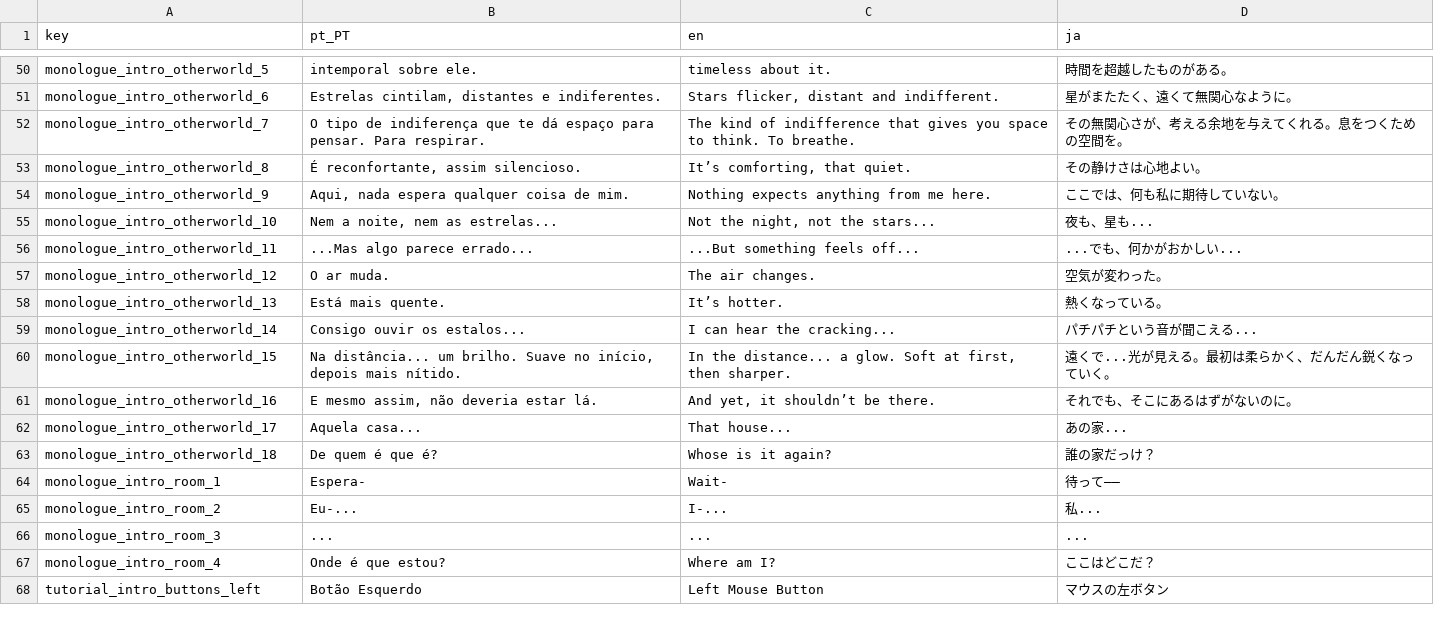
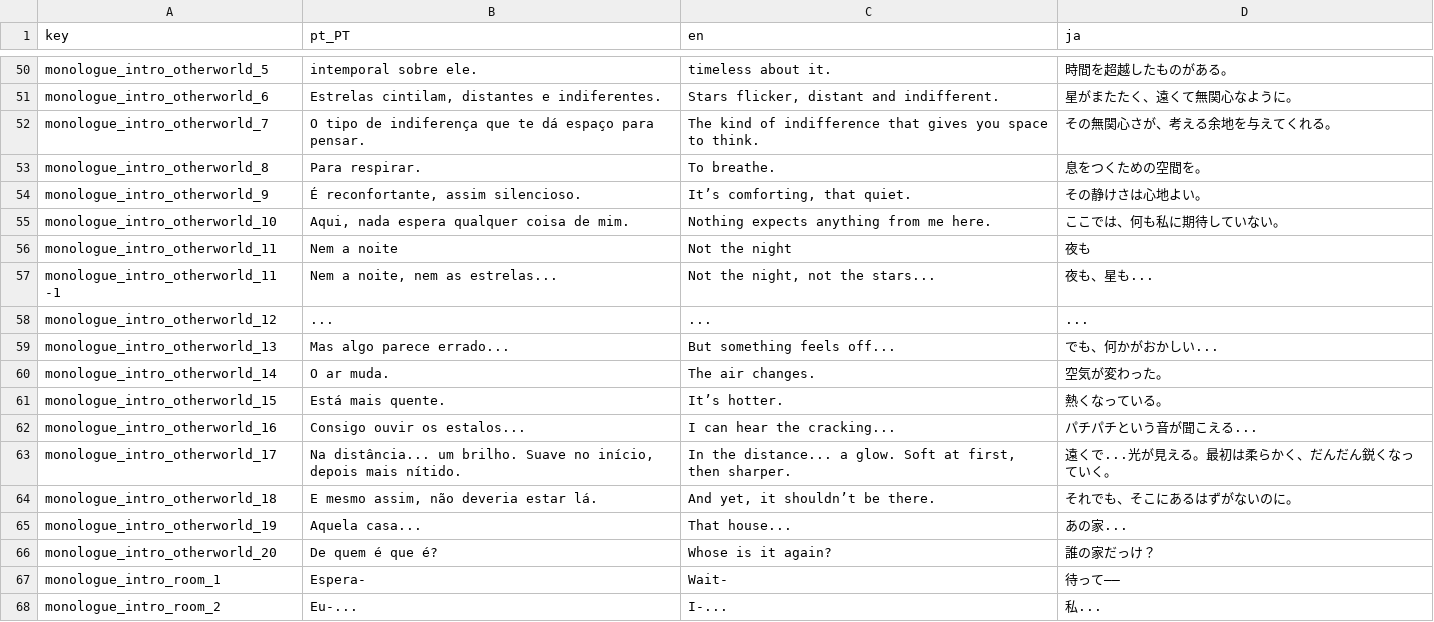
Before and after one commit to GalaTime-Team/galatime-lost-episodes, a CSV file: Asset/Translation/translate_gtle.csv, drawn as a sheet; only a part is shown, gaps mark what is left out; the shorter side is filled out with more unchanged rows.

```diff
--- a/Asset/Translation/translate_gtle.csv
+++ b/Asset/Translation/translate_gtle.csv
@@ -51,14 +51,17 @@ monologue_intro_otherworld_5,intemporal sobre ele.,timeless about it.,時間を
 monologue_intro_otherworld_6,"Estrelas cintilam, distantes e indiferentes.","Stars flicker, distant and indifferent.",星がまたたく、遠くて無関心なように。
-monologue_intro_otherworld_7,O tipo de indiferença que te dá espaço para pensar. Para respirar.,The kind of indifference that gives you space to think. To breathe.,その無関心さが、考える余地を与えてくれる。息をつくための空間を。
-monologue_intro_otherworld_8,"É reconfortante, assim silencioso.","It’s comforting, that quiet.",その静けさは心地よい。
-monologue_intro_otherworld_9,"Aqui, nada espera qualquer coisa de mim.",Nothing expects anything from me here.,ここでは、何も私に期待していない。
-monologue_intro_otherworld_10,"Nem a noite, nem as estrelas...","Not the night, not the stars...",夜も、星も...
-monologue_intro_otherworld_11,...Mas algo parece errado...,...But something feels off...,...でも、何かがおかしい...
-monologue_intro_otherworld_12,O ar muda.,The air changes.,空気が変わった。
-monologue_intro_otherworld_13,Está mais quente.,It’s hotter.,熱くなっている。
-monologue_intro_otherworld_14,Consigo ouvir os estalos...,"I can hear the cracking... ",パチパチという音が聞こえる...
-monologue_intro_otherworld_15,"Na distância... um brilho. Suave no início, depois mais nítido.","In the distance... a glow. Soft at first, then sharper.",遠くで...光が見える。最初は柔らかく、だんだん鋭くなっていく。
-monologue_intro_otherworld_16,"E mesmo assim, não deveria estar lá.","And yet, it shouldn’t be there.",それでも、そこにあるはずがないのに。
-monologue_intro_otherworld_17,Aquela casa...,That house...,あの家...
-monologue_intro_otherworld_18,De quem é que é?,Whose is it again?,誰の家だっけ？
+monologue_intro_otherworld_7,O tipo de indiferença que te dá espaço para pensar.,The kind of indifference that gives you space to think.,その無関心さが、考える余地を与えてくれる。
+monologue_intro_otherworld_8,Para respirar.,To breathe.,息をつくための空間を。
+monologue_intro_otherworld_9,"É reconfortante, assim silencioso.","It’s comforting, that quiet.",その静けさは心地よい。
+monologue_intro_otherworld_10,"Aqui, nada espera qualquer coisa de mim.",Nothing expects anything from me here.,ここでは、何も私に期待していない。
+monologue_intro_otherworld_11,Nem a noite,Not the night,夜も
+monologue_intro_otherworld_11 -1,"Nem a noite, nem as estrelas...","Not the night, not the stars...",夜も、星も...
+monologue_intro_otherworld_12,...,...,...
+monologue_intro_otherworld_13,Mas algo parece errado...,But something feels off...,でも、何かがおかしい...
+monologue_intro_otherworld_14,O ar muda.,The air changes.,空気が変わった。
+monologue_intro_otherworld_15,Está mais quente.,It’s hotter.,熱くなっている。
+monologue_intro_otherworld_16,Consigo ouvir os estalos...,"I can hear the cracking... ",パチパチという音が聞こえる...
+monologue_intro_otherworld_17,"Na distância... um brilho. Suave no início, depois mais nítido.","In the distance... a glow. Soft at first, then sharper.",遠くで...光が見える。最初は柔らかく、だんだん鋭くなっていく。
+monologue_intro_otherworld_18,"E mesmo assim, não deveria estar lá.","And yet, it shouldn’t be there.",それでも、そこにあるはずがないのに。
+monologue_intro_otherworld_19,Aquela casa...,That house...,あの家...
+monologue_intro_otherworld_20,De quem é que é?,Whose is it again?,誰の家だっけ？
 monologue_intro_room_1,Espera-,Wait-,待って——
```
Also changed, not shown: 10 other files.
